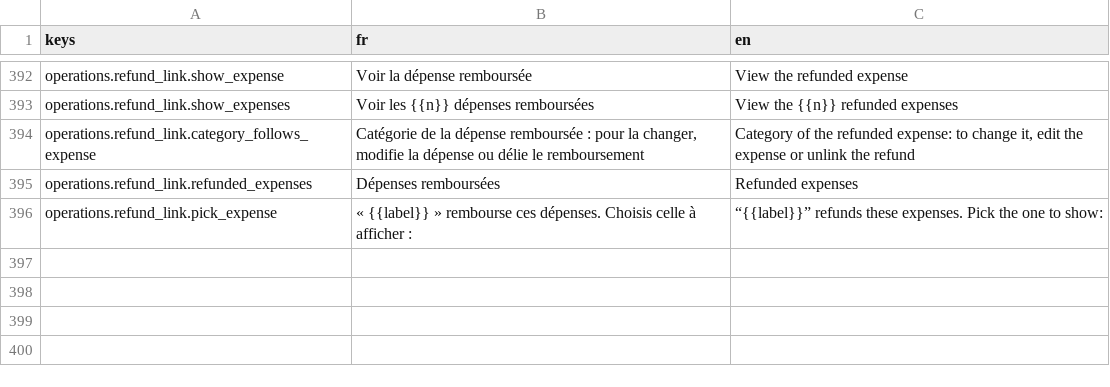
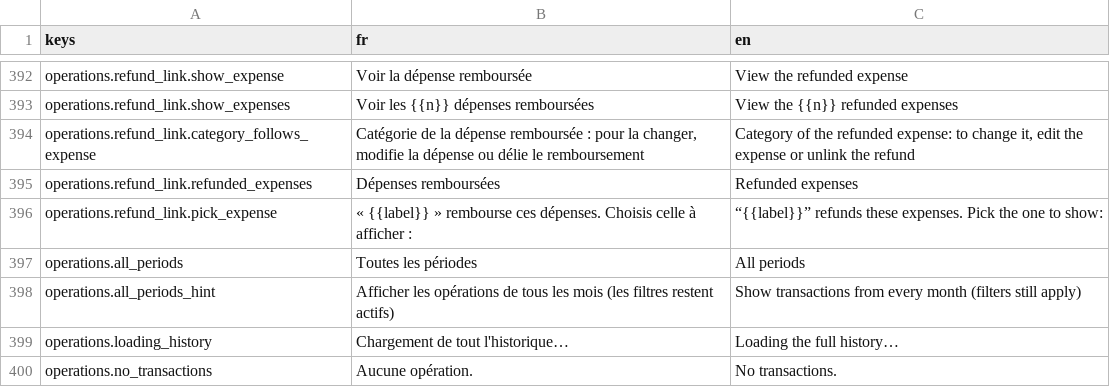
Before and after one commit to me02329/suzanne, a CSV file: frontend/src/i18n/catalogs/operations.csv, drawn as a sheet; only a part is shown, gaps mark what is left out; the diff names each change by its address in the sheet, - before the commit and + after, or states it on an @@ line.

```diff
--- a/frontend/src/i18n/catalogs/operations.csv
+++ b/frontend/src/i18n/catalogs/operations.csv
+row 397: operations.all_periods | Toutes les périodes | All periods
+row 398: operations.all_periods_hint | Afficher les opérations de tous les mois (les filtres restent actifs) | Show transactions from every month (filters still apply)
+row 399: operations.loading_history | Chargement de tout l'historique… | Loading the full history…
+row 400: operations.no_transactions | Aucune opération. | No transactions.
```
Also changed, not shown: 2 other files.
